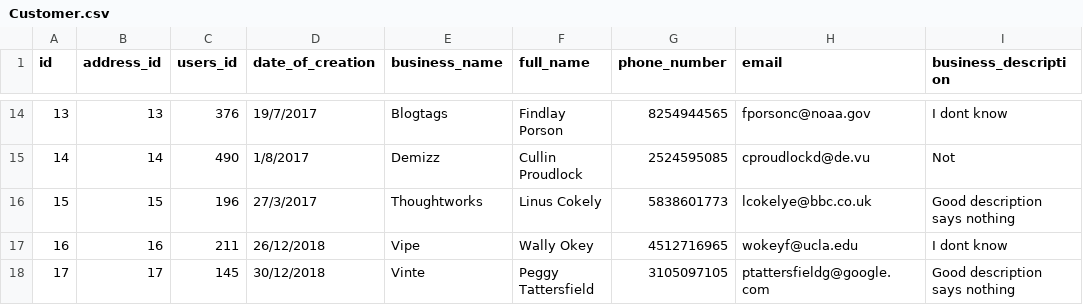
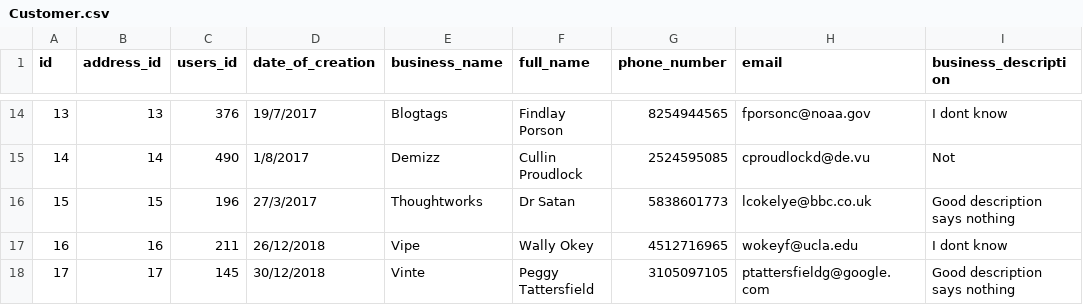
Before and after one commit to willgri/Rocket-Elevator-Foundation, a CSV file: lib/seed/Customer.csv, drawn as a sheet; only a part is shown, gaps mark what is left out; the diff names each change by its address in the sheet, - before the commit and + after, or states it on an @@ line.

```diff
--- a/lib/seed/Customer.csv
+++ b/lib/seed/Customer.csv
-F16 (full_name): Linus Cokely
+F16 (full_name): Dr Satan
```
Also changed, not shown: lib/seed/Address.csv, lib/seed/column.csv, 26 other files.
